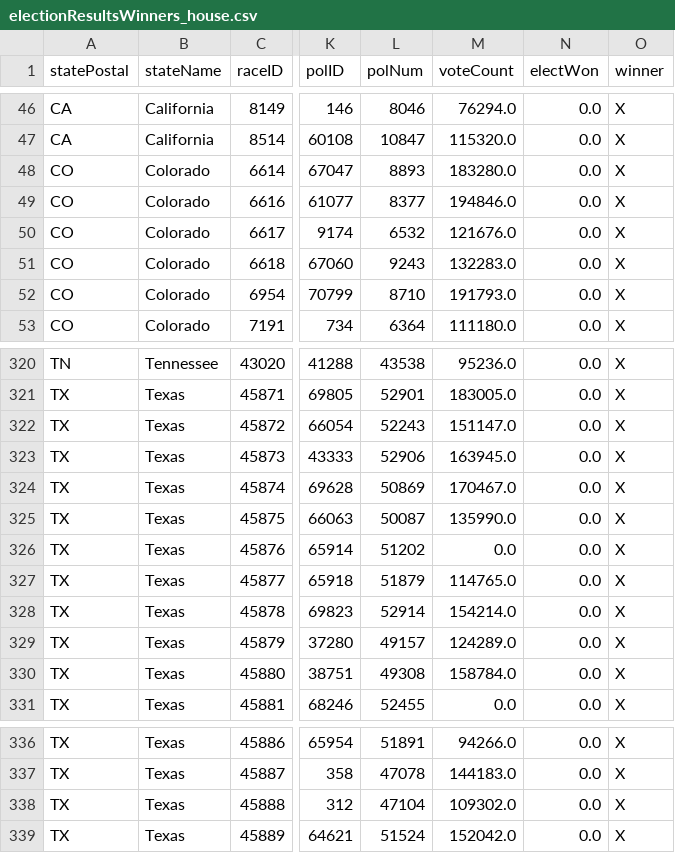
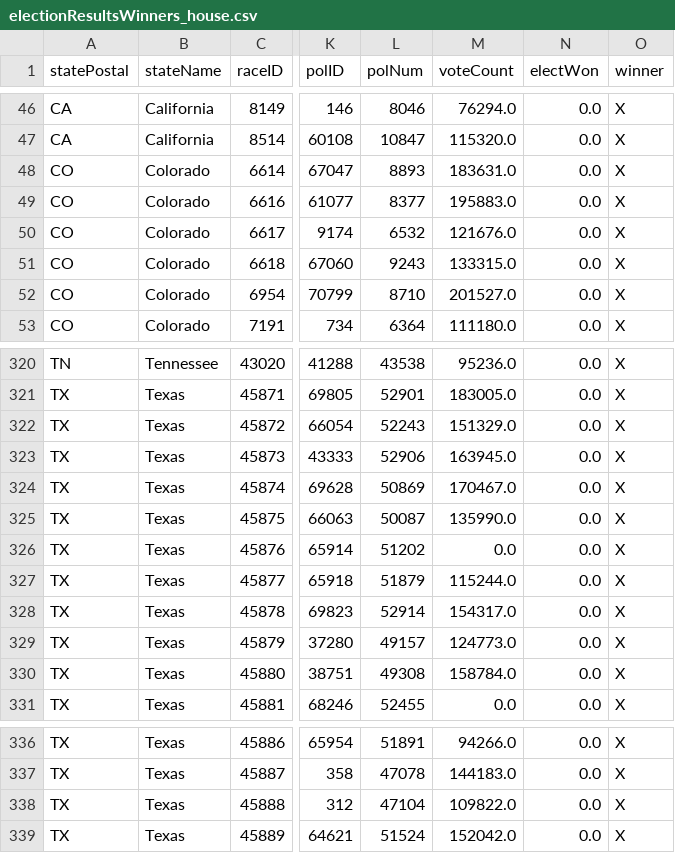
Before and after one commit to Nikkei-Visual-Data-Journalism/MidTermElection_1123409584372xxbb225, a CSV file: APAPI/electionResultsWinners_house.csv, drawn as a sheet; only a part is shown, gaps mark what is left out; the diff names each change by its address in the sheet, - before the commit and + after, or states it on an @@ line.

```diff
--- a/APAPI/electionResultsWinners_house.csv
+++ b/APAPI/electionResultsWinners_house.csv
-M48 (voteCount): 183280.0
+M48 (voteCount): 183631.0
-M49 (voteCount): 194846.0
+M49 (voteCount): 195883.0
-M51 (voteCount): 132283.0
+M51 (voteCount): 133315.0
-M52 (voteCount): 191793.0
+M52 (voteCount): 201527.0
-M322 (voteCount): 151147.0
+M322 (voteCount): 151329.0
-M327 (voteCount): 114765.0
+M327 (voteCount): 115244.0
-M328 (voteCount): 154214.0
+M328 (voteCount): 154317.0
-M329 (voteCount): 124289.0
+M329 (voteCount): 124773.0
-M338 (voteCount): 109302.0
+M338 (voteCount): 109822.0
```
Also changed, not shown: APAPI/electionResultsWinners_senate.csv, 1 other file.
